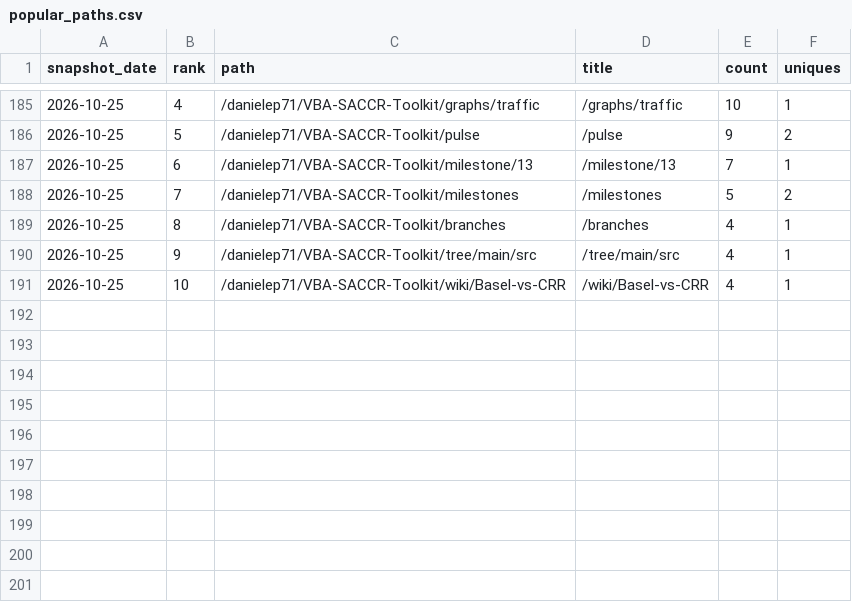
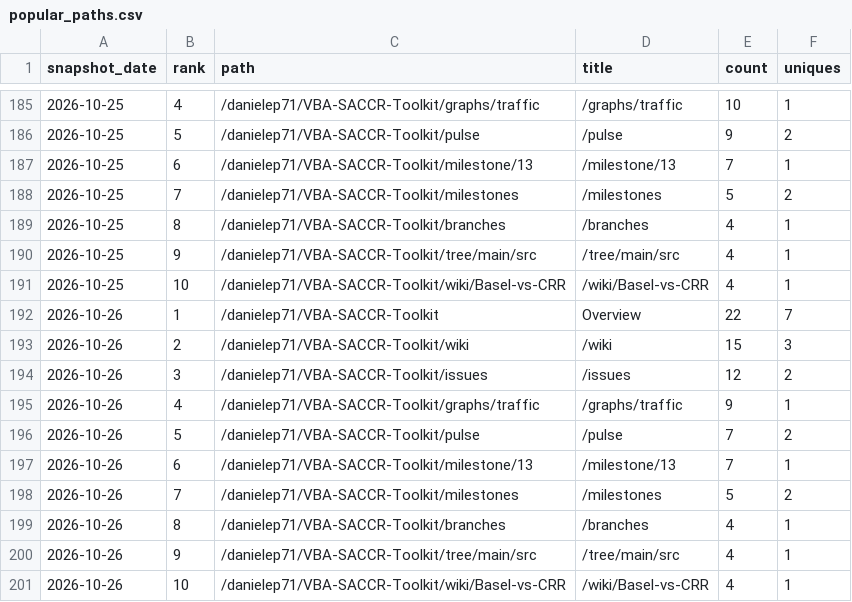
Before and after one commit to danielep71/K-SACCR, a CSV file: data/popular_paths.csv, drawn as a sheet; only a part is shown, gaps mark what is left out.

```diff
--- a/data/popular_paths.csv
+++ b/data/popular_paths.csv
@@ -191 +191,11 @@ snapshot_date,rank,path,title,count,uniques
 2026-10-25,10,/danielep71/VBA-SACCR-Toolkit/wiki/Basel-vs-CRR,/wiki/Basel-vs-CRR,4,1
+2026-10-26,1,/danielep71/VBA-SACCR-Toolkit,Overview,22,7
+2026-10-26,2,/danielep71/VBA-SACCR-Toolkit/wiki,/wiki,15,3
+2026-10-26,3,/danielep71/VBA-SACCR-Toolkit/issues,/issues,12,2
+2026-10-26,4,/danielep71/VBA-SACCR-Toolkit/graphs/traffic,/graphs/traffic,9,1
+2026-10-26,5,/danielep71/VBA-SACCR-Toolkit/pulse,/pulse,7,2
+2026-10-26,6,/danielep71/VBA-SACCR-Toolkit/milestone/13,/milestone/13,7,1
+2026-10-26,7,/danielep71/VBA-SACCR-Toolkit/milestones,/milestones,5,2
+2026-10-26,8,/danielep71/VBA-SACCR-Toolkit/branches,/branches,4,1
+2026-10-26,9,/danielep71/VBA-SACCR-Toolkit/tree/main/src,/tree/main/src,4,1
+2026-10-26,10,/danielep71/VBA-SACCR-Toolkit/wiki/Basel-vs-CRR,/wiki/Basel-vs-CRR,4,1
```
Also changed, not shown: data/referrers.csv, data/traffic.csv, 1 other file.
